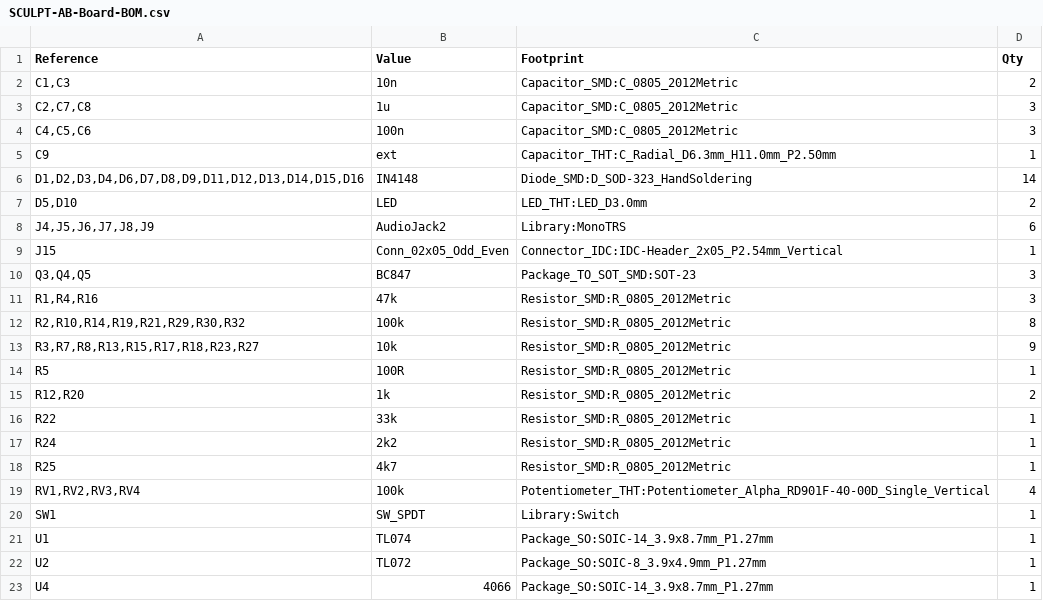
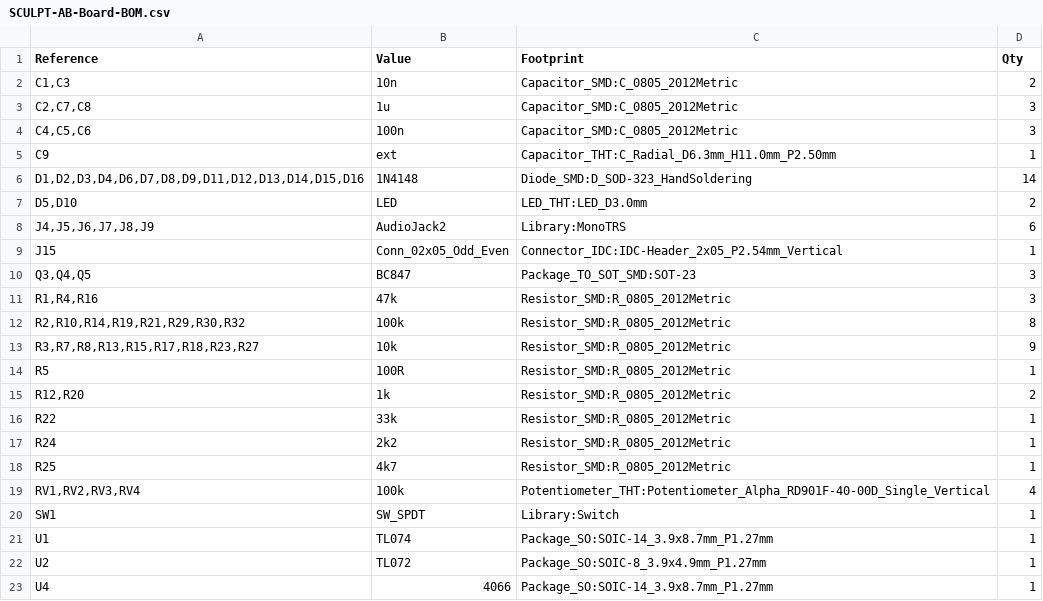
Before and after one commit to Fihdi/SCULPT, a CSV file: SCULPT-AB-Board-BOM.csv, drawn as a sheet.

Commit message:
Update SCULPT-AB-Board-BOM.csv

```diff
--- a/SCULPT-AB-Board-BOM.csv
+++ b/SCULPT-AB-Board-BOM.csv
@@ -5,3 +5,3 @@
 "C9","ext","Capacitor_THT:C_Radial_D6.3mm_H11.0mm_P2.50mm","1"
-"D1,D2,D3,D4,D6,D7,D8,D9,D11,D12,D13,D14,D15,D16","IN4148","Diode_SMD:D_SOD-323_HandSoldering","14"
+"D1,D2,D3,D4,D6,D7,D8,D9,D11,D12,D13,D14,D15,D16","1N4148","Diode_SMD:D_SOD-323_HandSoldering","14"
 "D5,D10","LED","LED_THT:LED_D3.0mm","2"
```
